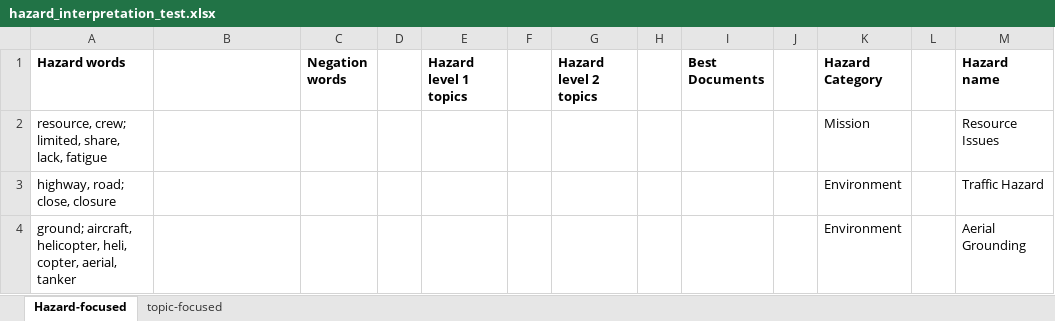
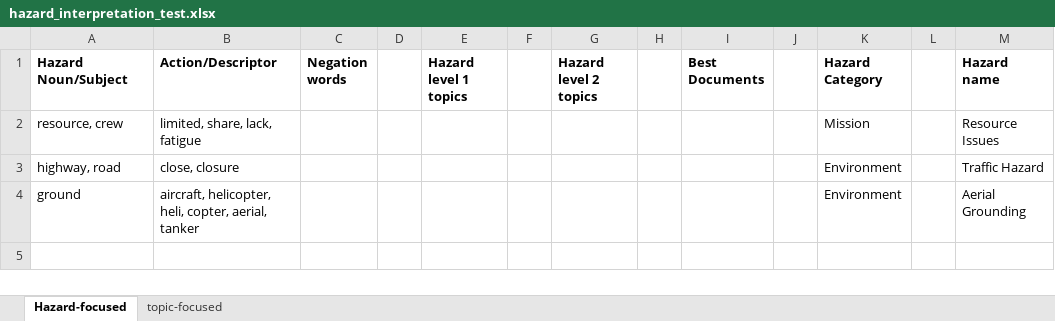
Before and after one commit to nasa/mika, an Excel workbook: output data/hazard_interpretation_test.xlsx, sheet Hazard-focused, drawn as a sheet; values as stored, in another font and other column widths than the file's, no borders; the diff names each change by its address in the sheet, - before the commit and + after, or states it on an @@ line.

Commit message:
updated trend analysis functions to work with new spread sheet format using subject/action words, updated test script accordingly

```diff
--- a/output data/hazard_interpretation_test.xlsx (sheet Hazard-focused)
+++ b/output data/hazard_interpretation_test.xlsx (sheet Hazard-focused)
-A1: Hazard words
+A1: Hazard Noun/Subject
-B1: (empty)
+B1: Action/Descriptor
-A2 (Hazard Noun/Subject): resource, crew; limited, share, lack, fatigue
+A2 (Hazard Noun/Subject): resource, crew
-B2 (Action/Descriptor): (empty)
+B2 (Action/Descriptor): limited, share, lack, fatigue
-A3 (Hazard Noun/Subject): highway, road; close, closure
+A3 (Hazard Noun/Subject): highway, road
-B3 (Action/Descriptor): (empty)
+B3 (Action/Descriptor): close, closure
-A4 (Hazard Noun/Subject): ground; aircraft, helicopter, heli, copter, aerial, tanker
+A4 (Hazard Noun/Subject): ground
-B4 (Action/Descriptor): (empty)
+B4 (Action/Descriptor): aircraft, helicopter, heli, copter, aerial, tanker
```
Also changed, not shown: 4 other files.
